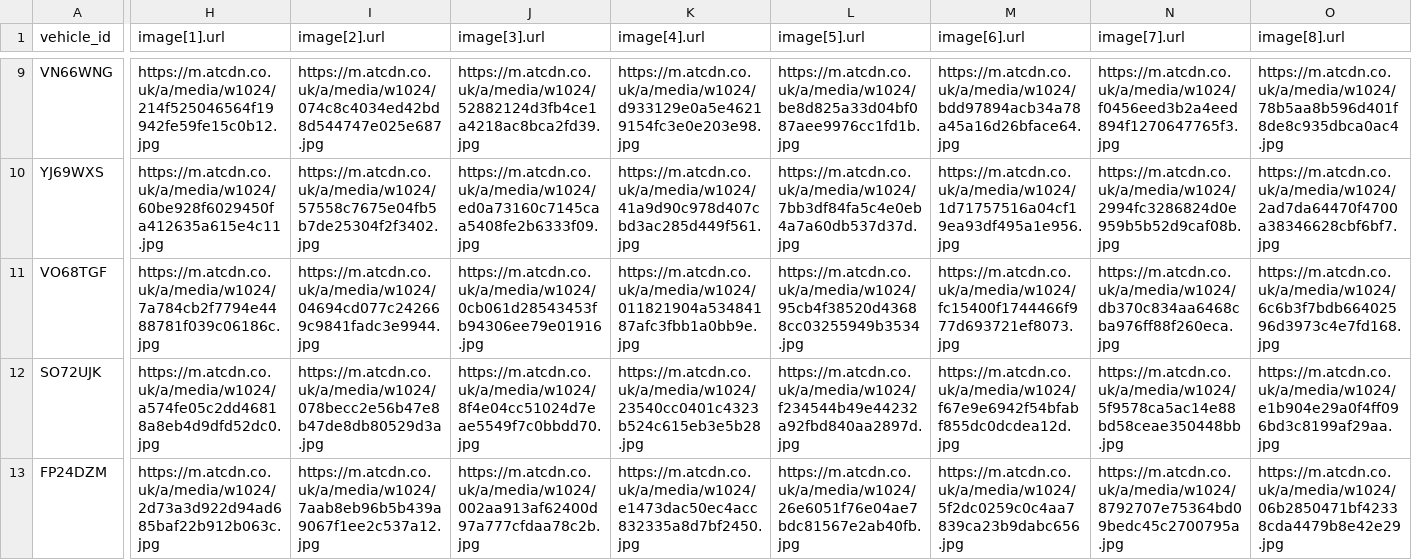
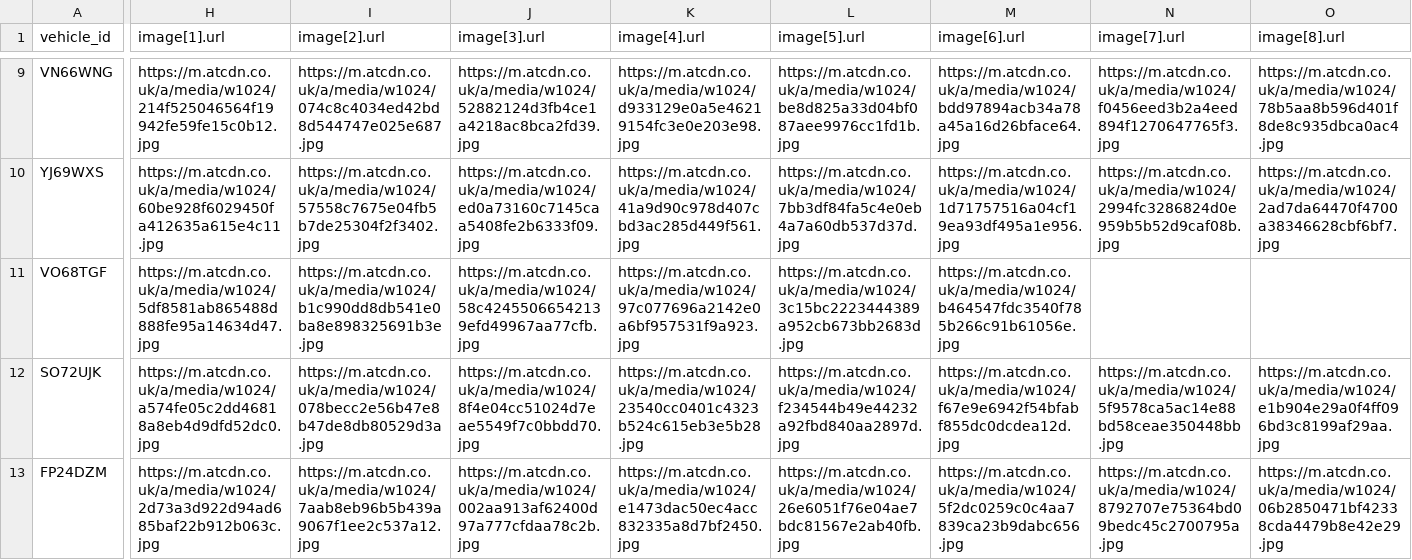
Before and after one commit to oli-a11y/albar-meta-feed, a CSV file: facebook_inventory.csv, drawn as a sheet; only a part is shown, gaps mark what is left out; the diff covers the shown part only; the diff names each change by its address in the sheet, - before the commit and + after, or states it on an @@ line.

```diff
--- a/facebook_inventory.csv
+++ b/facebook_inventory.csv
-H11 (image[1].url): https://m.atcdn.co.uk/a/media/w1024/7a784cb2f7794e4488781f039c06186c.jpg
+H11 (image[1].url): https://m.atcdn.co.uk/a/media/w1024/5df8581ab865488d888fe95a14634d47.jpg
-I11 (image[2].url): https://m.atcdn.co.uk/a/media/w1024/04694cd077c242669c9841fadc3e9944.jpg
+I11 (image[2].url): https://m.atcdn.co.uk/a/media/w1024/b1c990dd8db541e0ba8e898325691b3e.jpg
-J11 (image[3].url): https://m.atcdn.co.uk/a/media/w1024/0cb061d28543453fb94306ee79e01916.jpg
+J11 (image[3].url): https://m.atcdn.co.uk/a/media/w1024/58c42455066542139efd49967aa77cfb.jpg
-K11 (image[4].url): https://m.atcdn.co.uk/a/media/w1024/011821904a53484187afc3fbb1a0bb9e.jpg
+K11 (image[4].url): https://m.atcdn.co.uk/a/media/w1024/97c077696a2142e0a6bf957531f9a923.jpg
-L11 (image[5].url): https://m.atcdn.co.uk/a/media/w1024/95cb4f38520d43688cc03255949b3534.jpg
+L11 (image[5].url): https://m.atcdn.co.uk/a/media/w1024/3c15bc2223444389a952cb673bb2683d.jpg
-M11 (image[6].url): https://m.atcdn.co.uk/a/media/w1024/fc15400f1744466f977d693721ef8073.jpg
+M11 (image[6].url): https://m.atcdn.co.uk/a/media/w1024/b464547fdc3540f785b266c91b61056e.jpg
-N11 (image[7].url): https://m.atcdn.co.uk/a/media/w1024/db370c834aa6468cba976ff88f260eca.jpg
+N11 (image[7].url): (empty)
-O11 (image[8].url): https://m.atcdn.co.uk/a/media/w1024/6c6b3f7bdb66402596d3973c4e7fd168.jpg
+O11 (image[8].url): (empty)
```
Also changed, not shown: 1 edited cell elsewhere in this file.
